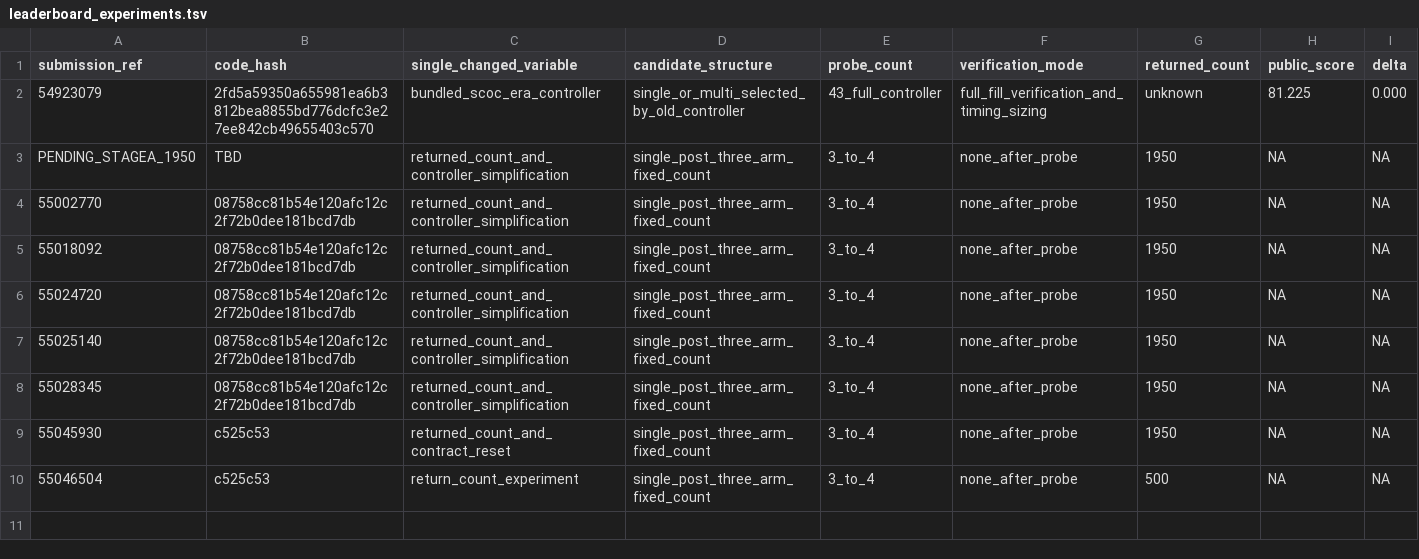
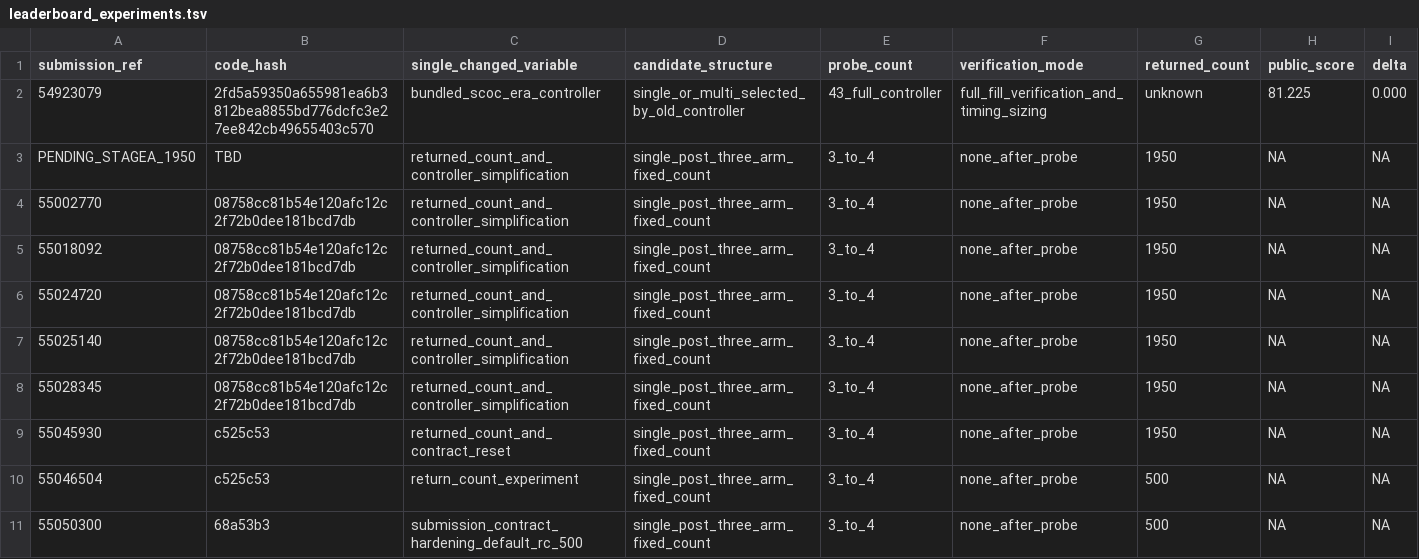
Before and after one commit to wms2537/agent-security, a TSV file: competition/leaderboard_experiments.tsv, drawn as a sheet; only a part is shown; rows hold the shown columns only; the diff names each change by its address in the sheet, - before the commit and + after, or states it on an @@ line.

```diff
--- a/competition/leaderboard_experiments.tsv
+++ b/competition/leaderboard_experiments.tsv
+row 11: 55050300 | 68a53b3 | submission_contract_hardening_default_rc_500 | single_post_three_arm_fixed_count | 3_to_4 | none_after_probe | 500 | NA | NA
```
Also changed, not shown: 1 other file.
